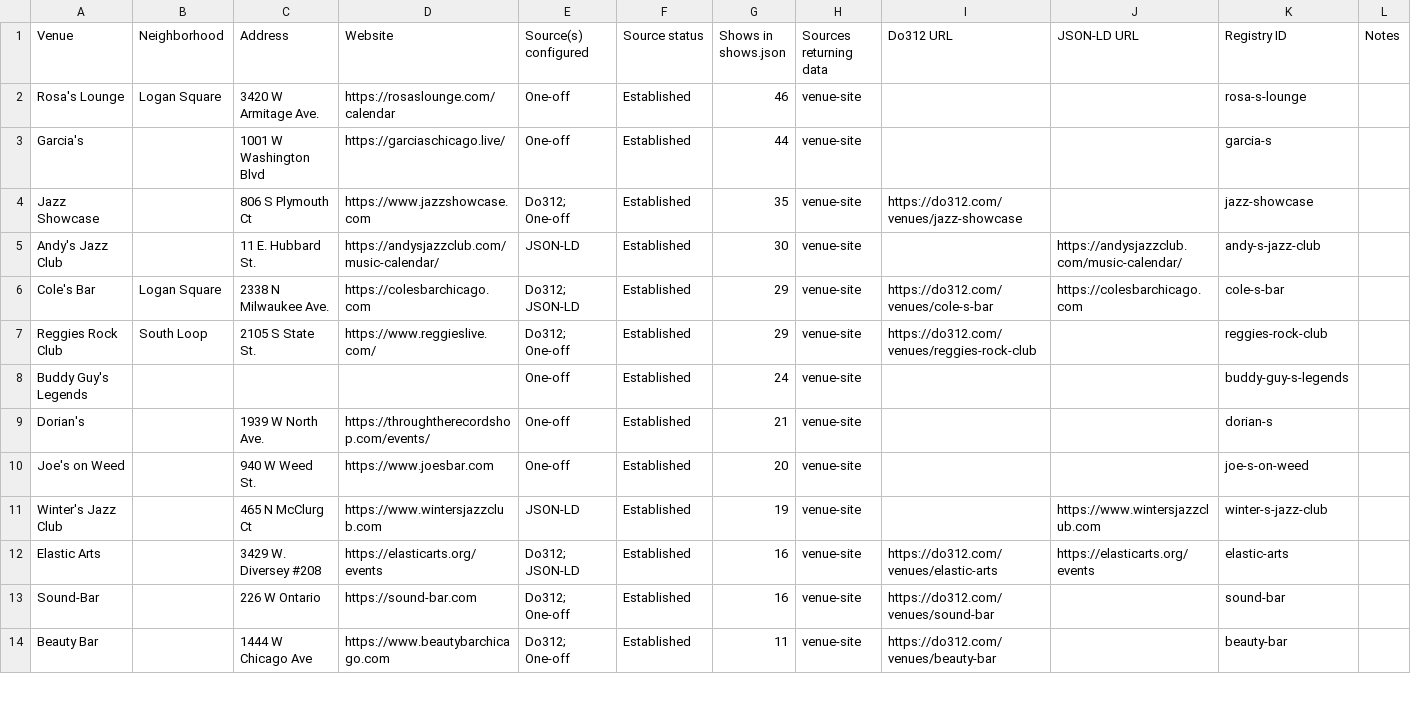
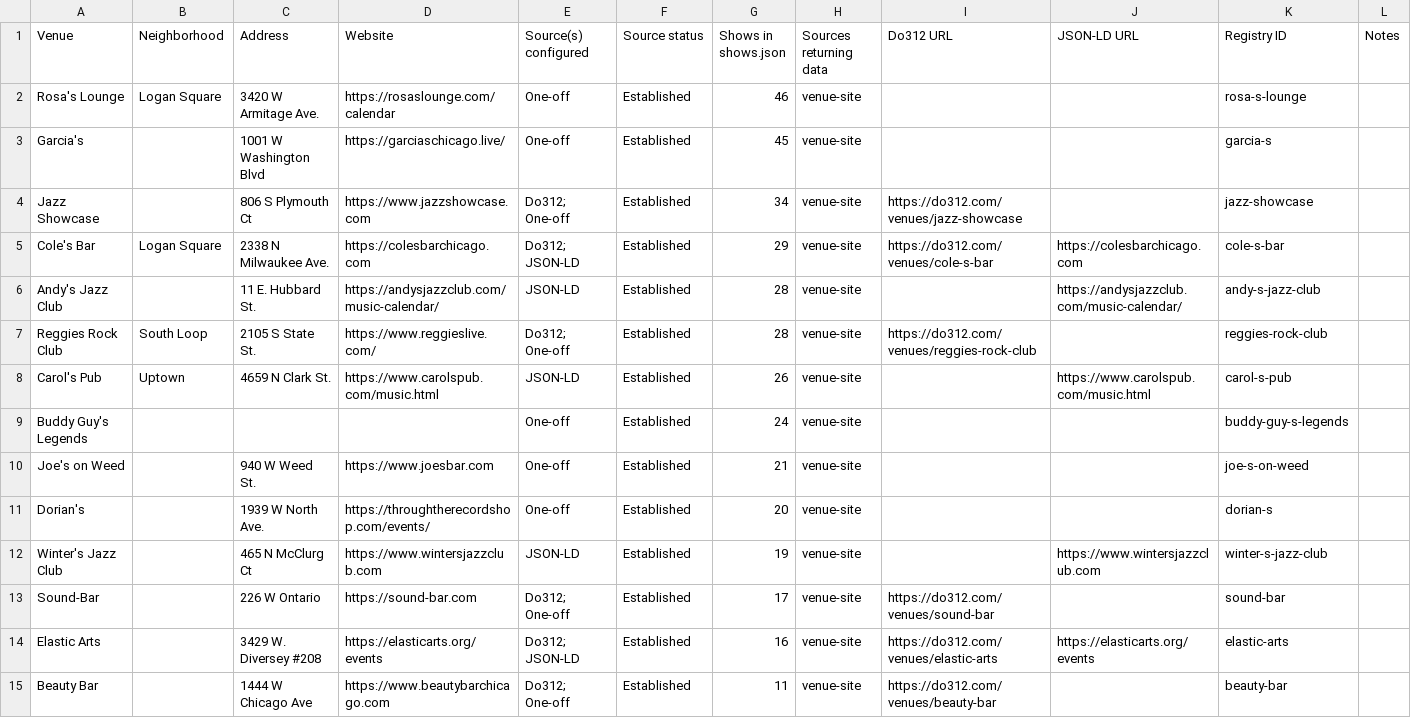
Before and after one commit to y0ung-nasha/showcal, a CSV file: venue-coverage.csv, drawn as a sheet; only a part is shown; the diff covers the shown part only.

```diff
--- a/venue-coverage.csv
+++ b/venue-coverage.csv
@@ -2,13 +2,14 @@ Venue,Neighborhood,Address,Website,Source(s) configured,Source status,Shows in s
 Rosa's Lounge,Logan Square,3420 W Armitage Ave.,https://rosaslounge.com/calendar,One-off,Established,46,venue-site,,,rosa-s-lounge,
-Garcia's,,1001 W Washington Blvd,https://garciaschicago.live/,One-off,Established,44,venue-site,,,garcia-s,
-Jazz Showcase,,806 S Plymouth Ct,https://www.jazzshowcase.com,Do312; One-off,Established,35,venue-site,https://do312.com/venues/jazz-showcase,,jazz-showcase,
-Andy's Jazz Club,,11 E. Hubbard St.,https://andysjazzclub.com/music-calendar/,JSON-LD,Established,30,venue-site,,https://andysjazzclub.com/music-calendar/,andy-s-jazz-club,
+Garcia's,,1001 W Washington Blvd,https://garciaschicago.live/,One-off,Established,45,venue-site,,,garcia-s,
+Jazz Showcase,,806 S Plymouth Ct,https://www.jazzshowcase.com,Do312; One-off,Established,34,venue-site,https://do312.com/venues/jazz-showcase,,jazz-showcase,
 Cole's Bar,Logan Square,2338 N Milwaukee Ave.,https://colesbarchicago.com,Do312; JSON-LD,Established,29,venue-site,https://do312.com/venues/cole-s-bar,https://colesbarchicago.com,cole-s-bar,
-Reggies Rock Club,South Loop,2105 S State St.,https://www.reggieslive.com/,Do312; One-off,Established,29,venue-site,https://do312.com/venues/reggies-rock-club,,reggies-rock-club,
+Andy's Jazz Club,,11 E. Hubbard St.,https://andysjazzclub.com/music-calendar/,JSON-LD,Established,28,venue-site,,https://andysjazzclub.com/music-calendar/,andy-s-jazz-club,
+Reggies Rock Club,South Loop,2105 S State St.,https://www.reggieslive.com/,Do312; One-off,Established,28,venue-site,https://do312.com/venues/reggies-rock-club,,reggies-rock-club,
+Carol's Pub,Uptown,4659 N Clark St.,https://www.carolspub.com/music.html,JSON-LD,Established,26,venue-site,,https://www.carolspub.com/music.html,carol-s-pub,
 Buddy Guy's Legends,,,,One-off,Established,24,venue-site,,,buddy-guy-s-legends,
-Dorian's,,1939 W North Ave.,https://throughtherecordshop.com/events/,One-off,Established,21,venue-site,,,dorian-s,
-Joe's on Weed,,940 W Weed St.,https://www.joesbar.com,One-off,Established,20,venue-site,,,joe-s-on-weed,
+Joe's on Weed,,940 W Weed St.,https://www.joesbar.com,One-off,Established,21,venue-site,,,joe-s-on-weed,
+Dorian's,,1939 W North Ave.,https://throughtherecordshop.com/events/,One-off,Established,20,venue-site,,,dorian-s,
 Winter's Jazz Club,,465 N McClurg Ct,https://www.wintersjazzclub.com,JSON-LD,Established,19,venue-site,,https://www.wintersjazzclub.com,winter-s-jazz-club,
+Sound-Bar,,226 W Ontario,https://sound-bar.com,Do312; One-off,Established,17,venue-site,https://do312.com/venues/sound-bar,,sound-bar,
 Elastic Arts,,3429 W. Diversey #208,https://elasticarts.org/events,Do312; JSON-LD,Established,16,venue-site,https://do312.com/venues/elastic-arts,https://elasticarts.org/events,elastic-arts,
-Sound-Bar,,226 W Ontario,https://sound-bar.com,Do312; One-off,Established,16,venue-site,https://do312.com/venues/sound-bar,,sound-bar,
 Beauty Bar,,1444 W Chicago Ave,https://www.beautybarchicago.com,Do312; One-off,Established,11,venue-site,https://do312.com/venues/beauty-bar,,beauty-bar,
```
Also changed, not shown: 4 added rows, 5 removed rows and 7 edited cells elsewhere in this file, 5 other files.
